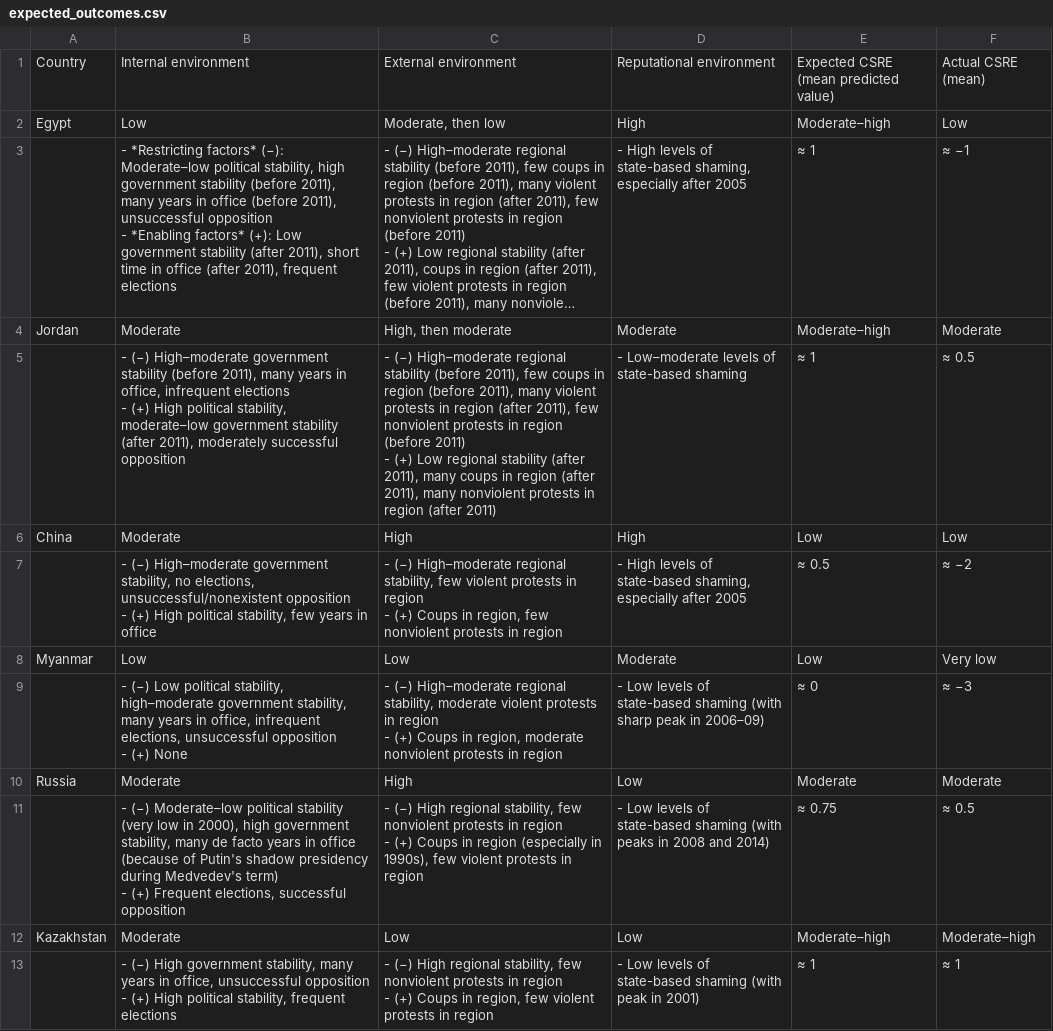
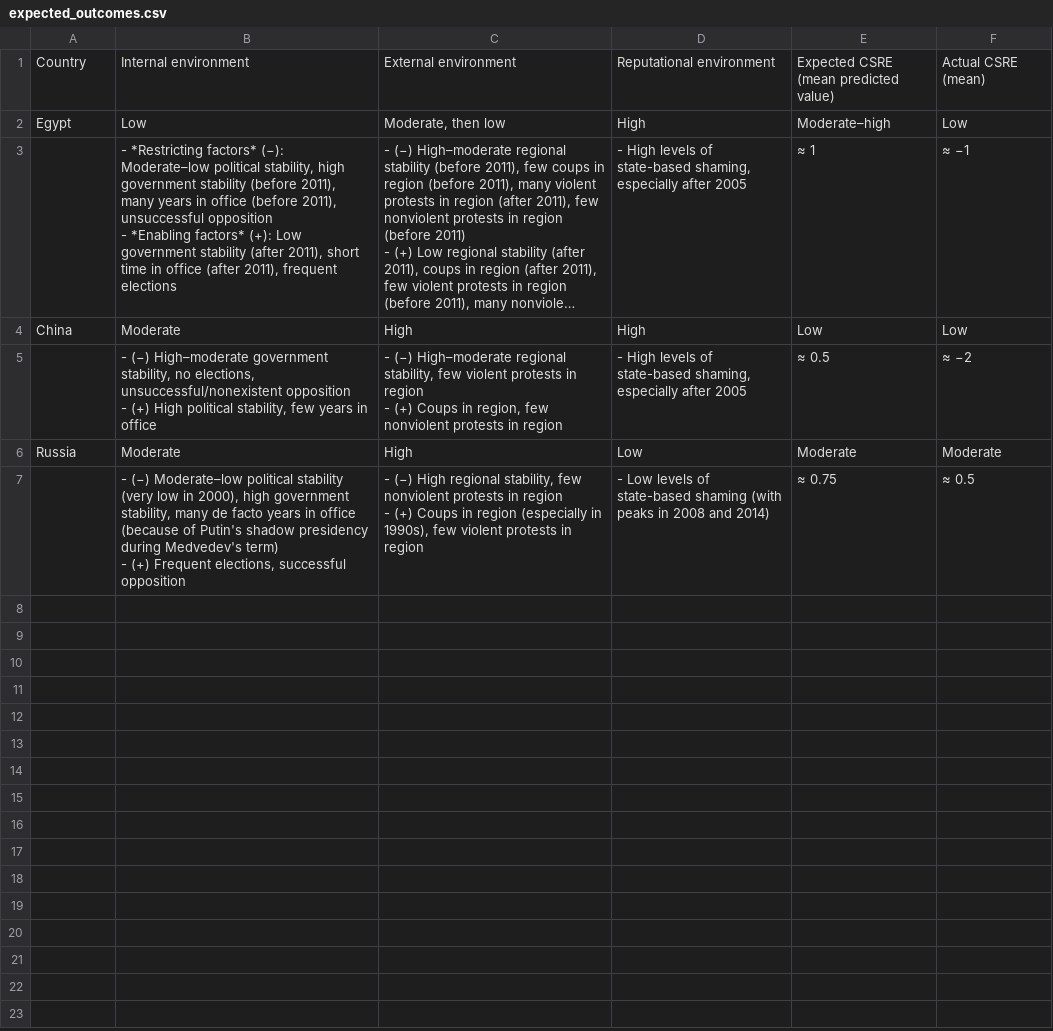
Before and after one commit to andrewheiss/Dissertation, a CSV file: Analysis/country_case_studies/expected_outcomes.csv, drawn as a sheet; long unchanged cells end in …; ↵ is a line break in a cell; the diff names each change by its address in the sheet, - before the commit and + after, or states it on an @@ line.

Commit message:
Remove old cases

```diff
--- a/Analysis/country_case_studies/expected_outcomes.csv
+++ b/Analysis/country_case_studies/expected_outcomes.csv
-row 4: Jordan | Moderate | High, then moderate | Moderate | Moderate–high | Moderate
-row 5:  | - (−) High–moderate government stability (before 2011), many years in office, infrequent elections ↵ - (+) High political stability, moderate–low government stability (after 2011), moderately successful opposition | - (−) High–moderate regional stability (before 2011), few coups in region (before 2011), many violent protests in region (after 2011), few nonviolent protests in region (before 2011) ↵ - (+) Low regional stability (after 2011), many coups in region (after 2011), many nonviolent protests in region (after 2011) | - Low–moderate levels of state-based shaming | ≈ 1 | ≈ 0.5
-row 8: Myanmar | Low | Low | Moderate | Low | Very low
-row 9:  | - (−) Low political stability, high–moderate government stability, many years in office, infrequent elections, unsuccessful opposition ↵ - (+) None | - (−) High–moderate regional stability, moderate violent protests in region ↵ - (+) Coups in region, moderate nonviolent protests in region | - Low levels of state-based shaming (with sharp peak in 2006–09) | ≈ 0 | ≈ −3
-row 12: Kazakhstan | Moderate | Low | Low | Moderate–high | Moderate–high
-row 13:  | - (−) High government stability, many years in office, unsuccessful opposition ↵ - (+) High political stability, frequent elections | - (−) High regional stability, few nonviolent protests in region ↵ - (+) Coups in region, few violent protests in region | - Low levels of state-based shaming (with peak in 2001) | ≈ 1 | ≈ 1
```
Also changed, not shown: 1 other file.
